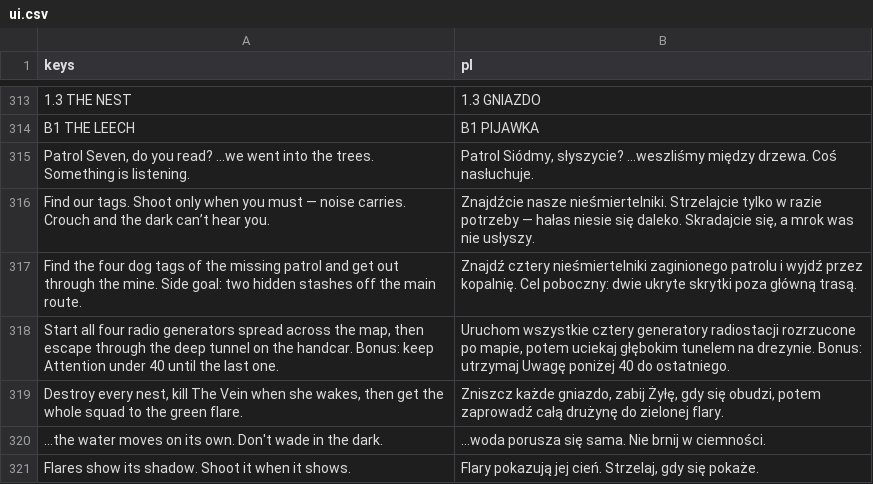
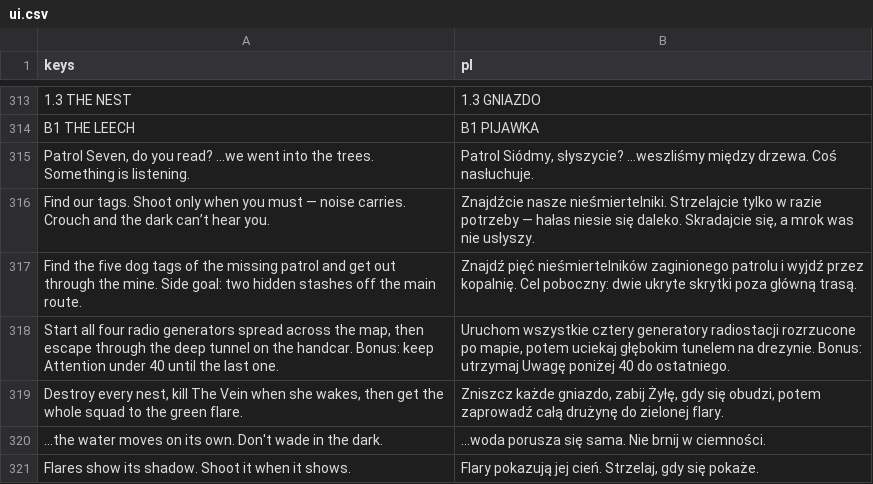
Before and after one commit to ssiwm/gameon, a CSV file: prototype/translations/ui.csv, drawn as a sheet; only a part is shown, gaps mark what is left out.

```diff
--- a/prototype/translations/ui.csv
+++ b/prototype/translations/ui.csv
@@ -316,3 +316,3 @@
 "Find our tags. Shoot only when you must — noise carries. Crouch and the dark can’t hear you.","Znajdźcie nasze nieśmiertelniki. Strzelajcie tylko w razie potrzeby — hałas niesie się daleko. Skradajcie się, a mrok was nie usłyszy."
-"Find the four dog tags of the missing patrol and get out through the mine. Side goal: two hidden stashes off the main route.","Znajdź cztery nieśmiertelniki zaginionego patrolu i wyjdź przez kopalnię. Cel poboczny: dwie ukryte skrytki poza główną trasą."
+"Find the five dog tags of the missing patrol and get out through the mine. Side goal: two hidden stashes off the main route.","Znajdź pięć nieśmiertelników zaginionego patrolu i wyjdź przez kopalnię. Cel poboczny: dwie ukryte skrytki poza główną trasą."
 "Start all four radio generators spread across the map, then escape through the deep tunnel on the handcar. Bonus: keep Attention under 40 until the last one.","Uruchom wszystkie cztery generatory radiostacji rozrzucone po mapie, potem uciekaj głębokim tunelem na drezynie. Bonus: utrzymaj Uwagę poniżej 40 do ostatniego."
```
Also changed, not shown: 7 other files.
